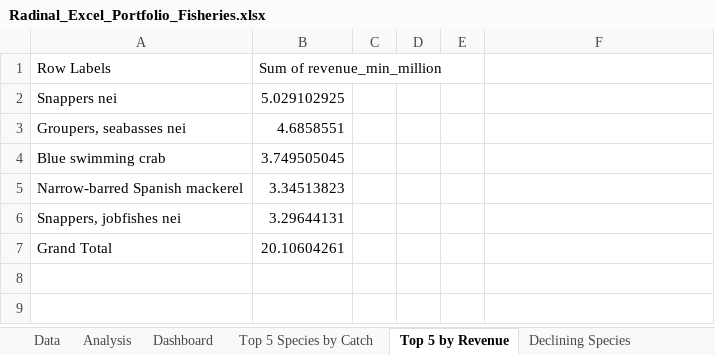
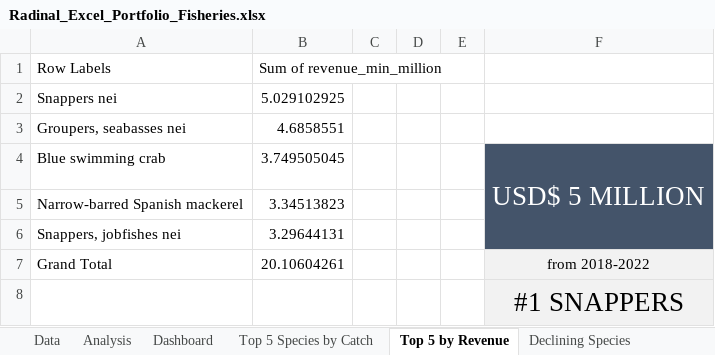
Before and after one commit to rrraadddii/indonesia-fisheries-excel-analytics, an Excel workbook: Radinal_Excel_Portfolio_Fisheries.xlsx, sheet Top 5 by Revenue, drawn as a sheet; values as stored, in another font and other column widths than the file's, no borders; charts and pictures not drawn; the diff names each change by its address in the sheet, - before the commit and + after, or states it on an @@ line.

```diff
--- a/Radinal_Excel_Portfolio_Fisheries.xlsx (sheet Top 5 by Revenue)
+++ b/Radinal_Excel_Portfolio_Fisheries.xlsx (sheet Top 5 by Revenue)
-F4: (empty)
+F4: USD$ 5 MILLION
-F4:F6 fill: none
+F4:F6 fill: #44546A
+F4:F6 merged
-F7: (empty)
+F7: from 2018-2022
-F7 fill: none
+F7 fill: #F2F2F2
+row 8:  |  |  |  |  | #1 SNAPPERS
```
Also changed, not shown: sheet Dashboard, sheet ABOUT, sheet Declining Species, sheet Top 5 Species by Catch, charts or pictures.
